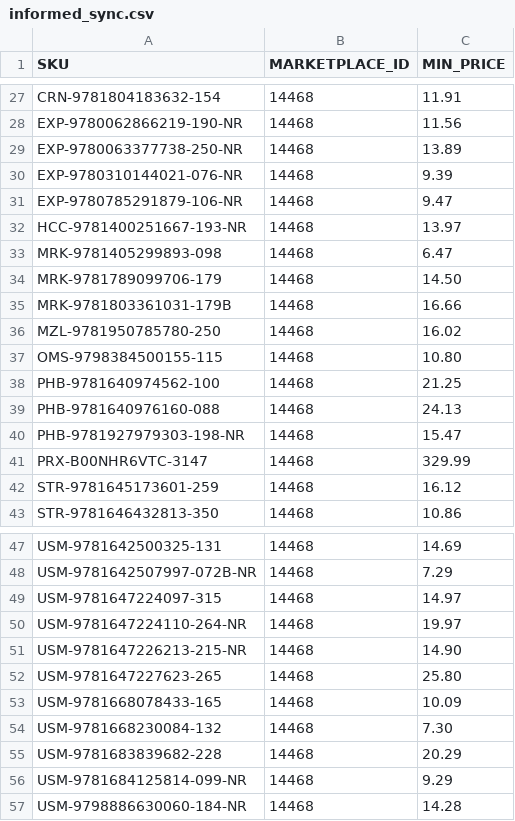
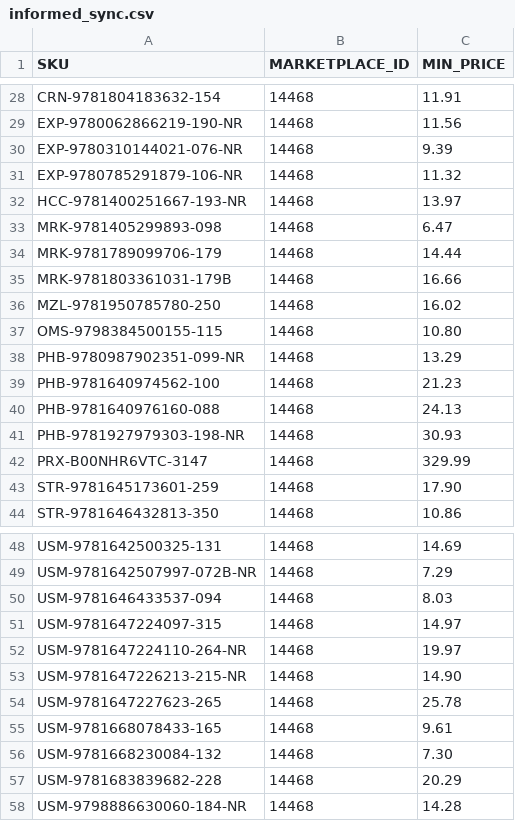
Before and after one commit to ottnot/informed-repricer-sync, a CSV file: informed_sync.csv, drawn as a sheet; only a part is shown, gaps mark what is left out; the diff covers the shown part only.

```diff
--- a/informed_sync.csv
+++ b/informed_sync.csv
@@ -28,8 +29,7 @@ CRN-9781804183632-154,14468,11.91
 EXP-9780062866219-190-NR,14468,11.56
-EXP-9780063377738-250-NR,14468,13.89
 EXP-9780310144021-076-NR,14468,9.39
-EXP-9780785291879-106-NR,14468,9.47
+EXP-9780785291879-106-NR,14468,11.32
 HCC-9781400251667-193-NR,14468,13.97
 MRK-9781405299893-098,14468,6.47
-MRK-9781789099706-179,14468,14.50
+MRK-9781789099706-179,14468,14.44
 MRK-9781803361031-179B,14468,16.66
@@ -37,7 +37,8 @@ MZL-9781950785780-250,14468,16.02
 OMS-9798384500155-115,14468,10.80
-PHB-9781640974562-100,14468,21.25
+PHB-9780987902351-099-NR,14468,13.29
+PHB-9781640974562-100,14468,21.23
 PHB-9781640976160-088,14468,24.13
-PHB-9781927979303-198-NR,14468,15.47
+PHB-9781927979303-198-NR,14468,30.93
 PRX-B00NHR6VTC-3147,14468,329.99
-STR-9781645173601-259,14468,16.12
+STR-9781645173601-259,14468,17.90
 STR-9781646432813-350,14468,10.86
@@ -48,2 +49,3 @@ USM-9781642500325-131,14468,14.69
 USM-9781642507997-072B-NR,14468,7.29
+USM-9781646433537-094,14468,8.03
 USM-9781647224097-315,14468,14.97
@@ -51,7 +53,6 @@ USM-9781647224110-264-NR,14468,19.97
 USM-9781647226213-215-NR,14468,14.90
-USM-9781647227623-265,14468,25.80
-USM-9781668078433-165,14468,10.09
+USM-9781647227623-265,14468,25.78
+USM-9781668078433-165,14468,9.61
 USM-9781668230084-132,14468,7.30
 USM-9781683839682-228,14468,20.29
-USM-9781684125814-099-NR,14468,9.29
 USM-9798886630060-184-NR,14468,14.28
```
Also changed, not shown: 1 added row and 2 edited cells elsewhere in this file.
